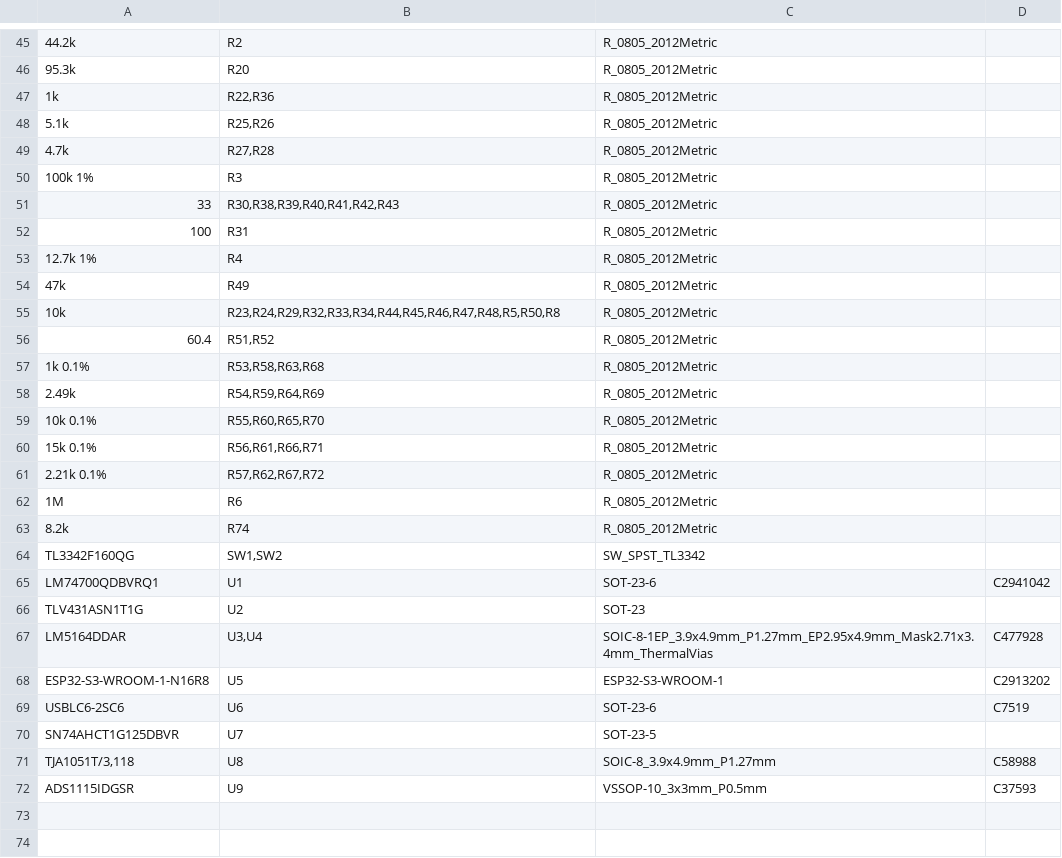
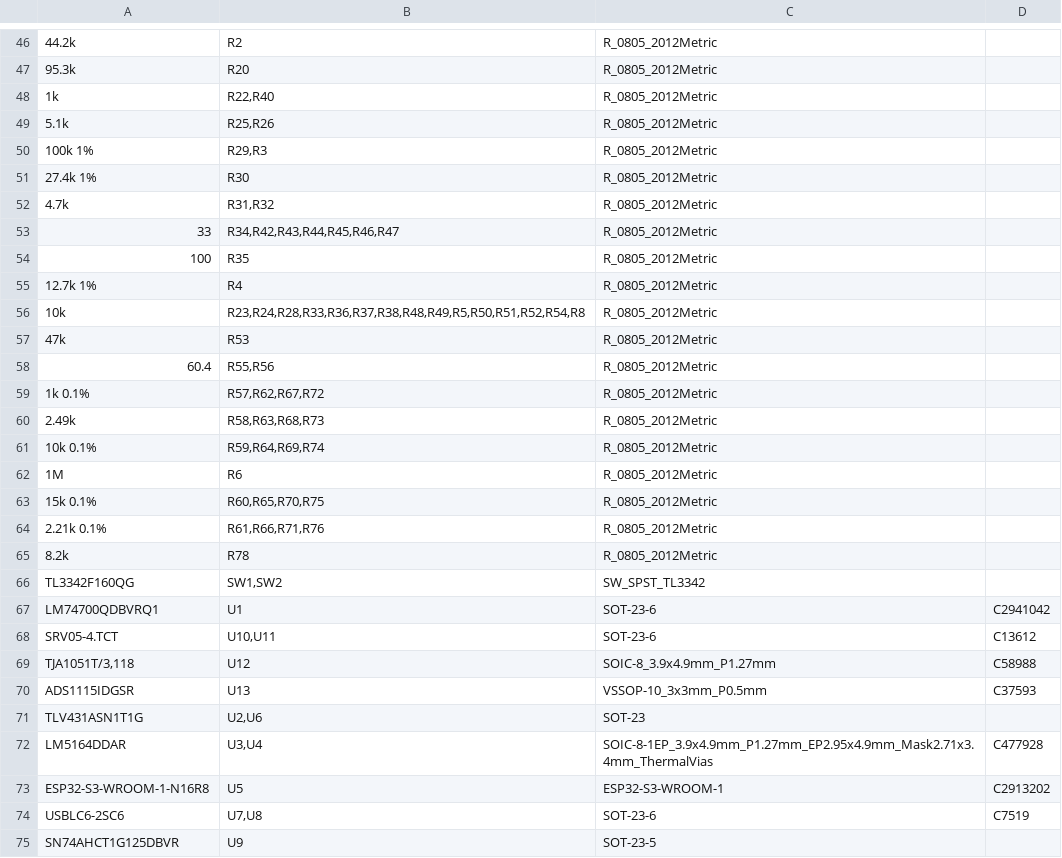
Before and after one commit to MrBlahhhh/esp32-autosport, a CSV file: fab/bom.csv, drawn as a sheet; only a part is shown, gaps mark what is left out; removed rows and columns are numbered as before the commit, all else as after; the diff covers the shown part only; the diff names each change by its address in the sheet, - before the commit and + after, or states it on an @@ line.

```diff
--- a/fab/bom.csv
+++ b/fab/bom.csv
-B48: R22,R36
+B48: R22,R40
+row 50: 100k 1% | R29,R3 | R_0805_2012Metric
+row 51: 27.4k 1% | R30 | R_0805_2012Metric
-B52: R27,R28
+B52: R31,R32
-row 50: 100k 1% | R3 | R_0805_2012Metric
-B53: R30,R38,R39,R40,R41,R42,R43
+B53: R34,R42,R43,R44,R45,R46,R47
-B54: R31
+B54: R35
-row 54: 47k | R49 | R_0805_2012Metric
-B56: R23,R24,R29,R32,R33,R34,R44,R45,R46,R47,R48,R5,R50,R8
+B56: R23,R24,R28,R33,R36,R37,R38,R48,R49,R5,R50,R51,R52,R54,R8
+row 57: 47k | R53 | R_0805_2012Metric
-B58: R51,R52
+B58: R55,R56
-B59: R53,R58,R63,R68
+B59: R57,R62,R67,R72
-B60: R54,R59,R64,R69
+B60: R58,R63,R68,R73
-B61: R55,R60,R65,R70
+B61: R59,R64,R69,R74
-row 60: 15k 0.1% | R56,R61,R66,R71 | R_0805_2012Metric
-row 61: 2.21k 0.1% | R57,R62,R67,R72 | R_0805_2012Metric
+row 63: 15k 0.1% | R60,R65,R70,R75 | R_0805_2012Metric
+row 64: 2.21k 0.1% | R61,R66,R71,R76 | R_0805_2012Metric
-B65: R74
+B65: R78
+row 68: SRV05-4.TCT | U10,U11 | SOT-23-6 | C13612
+row 69: TJA1051T/3,118 | U12 | SOIC-8_3.9x4.9mm_P1.27mm | C58988
+row 70: ADS1115IDGSR | U13 | VSSOP-10_3x3mm_P0.5mm | C37593
-B71: U2
+B71: U2,U6
-B74: U6
+B74: U7,U8
-B75: U7
+B75: U9
-row 71: TJA1051T/3,118 | U8 | SOIC-8_3.9x4.9mm_P1.27mm | C58988
-row 72: ADS1115IDGSR | U9 | VSSOP-10_3x3mm_P0.5mm | C37593
```
Also changed, not shown: 1 added row and 4 edited cells elsewhere in this file, bom.csv, fab/positions.csv, 38 other files.
